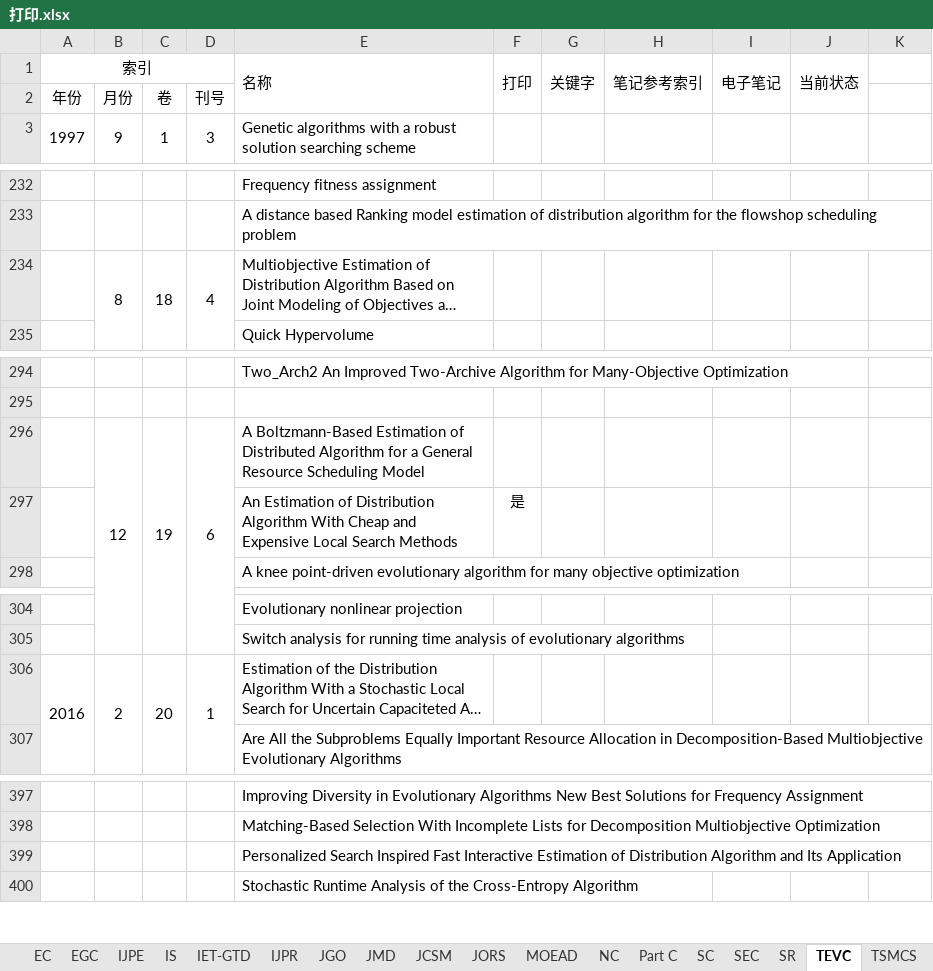
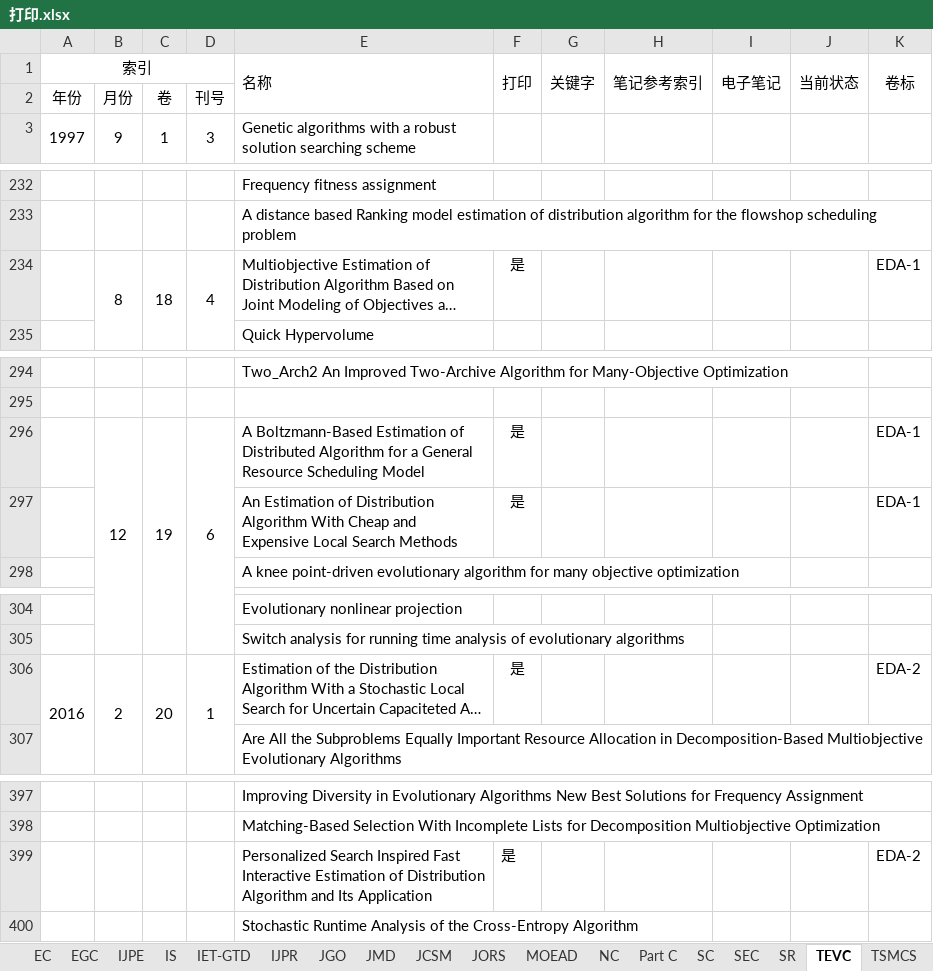
Before and after one commit to aramisw/papers, an Excel workbook: 打印.xlsx, sheet TEVC, drawn as a sheet; only a part is shown, gaps mark what is left out; long unchanged cells end in …; values as stored, in another font and other column widths than the file's, no borders; removed rows and columns are numbered as before the commit, all else as after; the diff covers the shown part only; the diff names each change by its address in the sheet, - before the commit and + after, or states it on an @@ line.

```diff
--- a/打印.xlsx (sheet TEVC)
+++ b/打印.xlsx (sheet TEVC)
-K1: (empty)
+K1: 卷标
+K1:K2 merged
-F234 (打印): (empty)
+F234 (打印): 是
-K234 (卷标): (empty)
+K234 (卷标): EDA-1
-F296 (打印): (empty)
+F296 (打印): 是
-K296:K297 (卷标): (empty)
+K296:K297 (卷标): EDA-1
-F306 (打印): (empty)
+F306 (打印): 是
-K306 (卷标): (empty)
+K306 (卷标): EDA-2
-row 399:  |  |  |  | Personalized Search Inspired Fast Interactive Estimation of Distribution Algorithm and Its Application
+row 399:  |  |  |  | Personalized Search Inspired Fast Interactive Estimation of Distribution Algorithm and Its Application | 是 |  |  |  |  | EDA-2
```
Also changed, not shown: 2 edited cells elsewhere in this sheet, sheet EC, EDA资料整理.xlsx, 1 other file.
